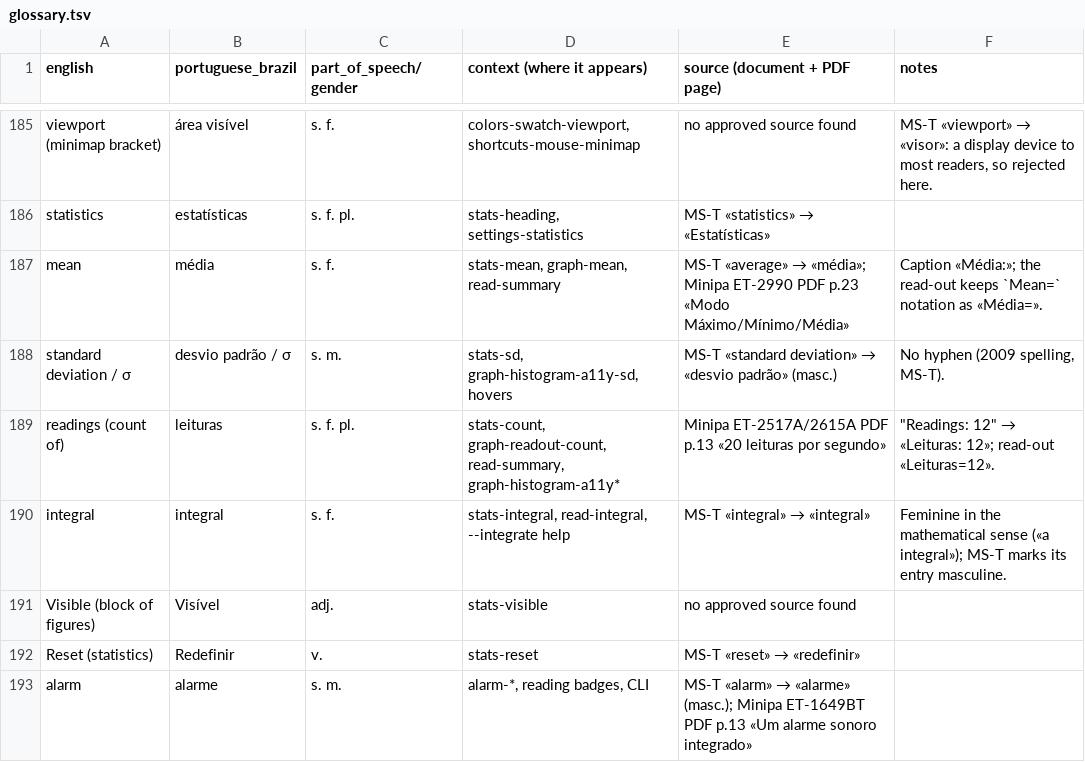
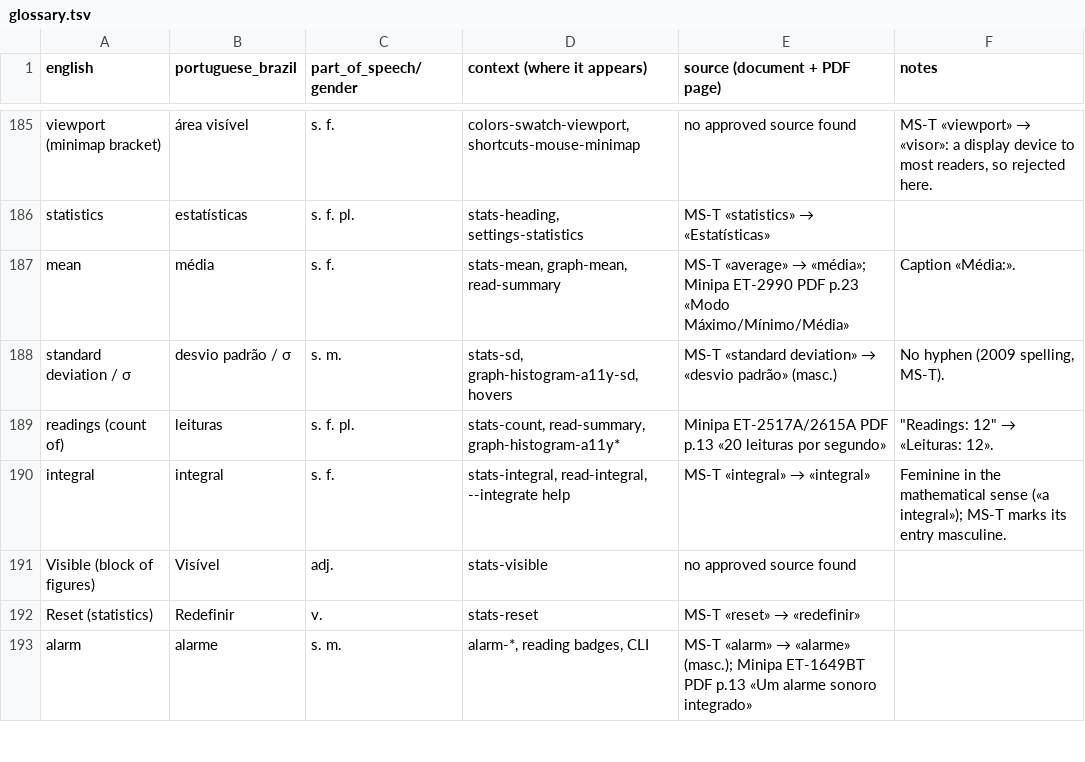
Before and after one commit to antoinecellerier/dmm-tools, a TSV file: i18n/pt-BR/glossary.tsv, drawn as a sheet; only a part is shown, gaps mark what is left out.

```diff
--- a/i18n/pt-BR/glossary.tsv
+++ b/i18n/pt-BR/glossary.tsv
@@ -186,5 +186,5 @@ viewport (minimap bracket)	área visível	s. f.	colors-swatch-viewport, shortcut
 statistics	estatísticas	s. f. pl.	stats-heading, settings-statistics	MS-T «statistics» → «Estatísticas»	
-mean	média	s. f.	stats-mean, graph-mean, read-summary	MS-T «average» → «média»; Minipa ET-2990 PDF p.23 «Modo Máximo/Mínimo/Média»	Caption «Média:»; the read-out keeps `Mean=` notation as «Média=».
+mean	média	s. f.	stats-mean, graph-mean, read-summary	MS-T «average» → «média»; Minipa ET-2990 PDF p.23 «Modo Máximo/Mínimo/Média»	Caption «Média:».
 standard deviation / σ	desvio padrão / σ	s. m.	stats-sd, graph-histogram-a11y-sd, hovers	MS-T «standard deviation» → «desvio padrão» (masc.)	No hyphen (2009 spelling, MS-T).
-readings (count of)	leituras	s. f. pl.	stats-count, graph-readout-count, read-summary, graph-histogram-a11y*	Minipa ET-2517A/2615A PDF p.13 «20 leituras por segundo»	"""Readings: 12"" → «Leituras: 12»; read-out «Leituras=12»."
+readings (count of)	leituras	s. f. pl.	stats-count, read-summary, graph-histogram-a11y*	Minipa ET-2517A/2615A PDF p.13 «20 leituras por segundo»	"""Readings: 12"" → «Leituras: 12»."
 integral	integral	s. f.	stats-integral, read-integral, --integrate help	MS-T «integral» → «integral»	Feminine in the mathematical sense («a integral»); MS-T marks its entry masculine.
```
Also changed, not shown: i18n/es/glossary.tsv, i18n/fr/glossary.tsv, 20 other files.
